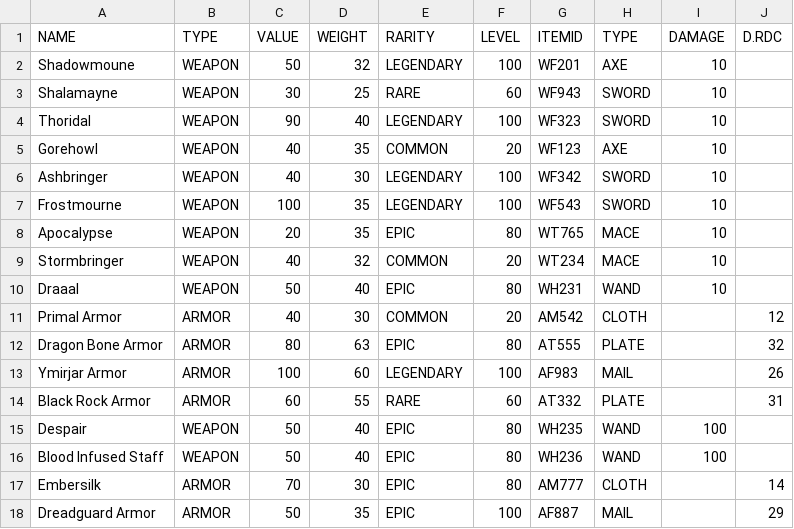
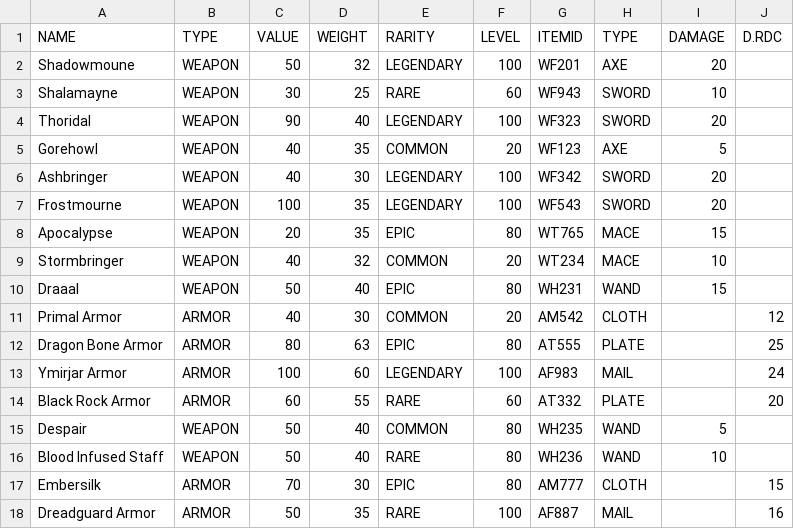
Before and after one commit to berkeparildar/Cannon-Fodder, a CSV file: data/Items.csv, drawn as a sheet.

```diff
--- a/data/Items.csv
+++ b/data/Items.csv
@@ -1,18 +1,18 @@
 NAME,TYPE,VALUE,WEIGHT,RARITY,LEVEL,ITEMID,TYPE,DAMAGE,D.RDC
-Shadowmoune,WEAPON,50,32,LEGENDARY,100,WF201,AXE,10,
+Shadowmoune,WEAPON,50,32,LEGENDARY,100,WF201,AXE,20,
 Shalamayne,WEAPON,30,25,RARE,60,WF943,SWORD,10,
-Thoridal,WEAPON,90,40,LEGENDARY,100,WF323,SWORD,10,
-Gorehowl,WEAPON,40,35,COMMON,20,WF123,AXE,10,
-Ashbringer,WEAPON,40,30,LEGENDARY,100,WF342,SWORD,10,
-Frostmourne,WEAPON,100,35,LEGENDARY,100,WF543,SWORD,10,
-Apocalypse,WEAPON,20,35,EPIC,80,WT765,MACE,10,
+Thoridal,WEAPON,90,40,LEGENDARY,100,WF323,SWORD,20,
+Gorehowl,WEAPON,40,35,COMMON,20,WF123,AXE,5,
+Ashbringer,WEAPON,40,30,LEGENDARY,100,WF342,SWORD,20,
+Frostmourne,WEAPON,100,35,LEGENDARY,100,WF543,SWORD,20,
+Apocalypse,WEAPON,20,35,EPIC,80,WT765,MACE,15,
 Stormbringer,WEAPON,40,32,COMMON,20,WT234,MACE,10,
-Draaal,WEAPON,50,40,EPIC,80,WH231,WAND,10,
+Draaal,WEAPON,50,40,EPIC,80,WH231,WAND,15,
 Primal Armor,ARMOR,40,30,COMMON,20,AM542,CLOTH,,12
-Dragon Bone Armor,ARMOR,80,63,EPIC,80,AT555,PLATE,,32
-Ymirjar Armor,ARMOR,100,60,LEGENDARY,100,AF983,MAIL,,26
-Black Rock Armor,ARMOR,60,55,RARE,60,AT332,PLATE,,31
-Despair,WEAPON,50,40,EPIC,80,WH235,WAND,100,
-Blood Infused Staff,WEAPON,50,40,EPIC,80,WH236,WAND,100,
-Embersilk,ARMOR,70,30,EPIC,80,AM777,CLOTH,,14
-Dreadguard Armor,ARMOR,50,35,EPIC,100,AF887,MAIL,,29
+Dragon Bone Armor,ARMOR,80,63,EPIC,80,AT555,PLATE,,25
+Ymirjar Armor,ARMOR,100,60,LEGENDARY,100,AF983,MAIL,,24
+Black Rock Armor,ARMOR,60,55,RARE,60,AT332,PLATE,,20
+Despair,WEAPON,50,40,COMMON,80,WH235,WAND,5,
+Blood Infused Staff,WEAPON,50,40,RARE,80,WH236,WAND,10,
+Embersilk,ARMOR,70,30,EPIC,80,AM777,CLOTH,,15
+Dreadguard Armor,ARMOR,50,35,RARE,100,AF887,MAIL,,16
```
Also changed, not shown: 7 other files.
